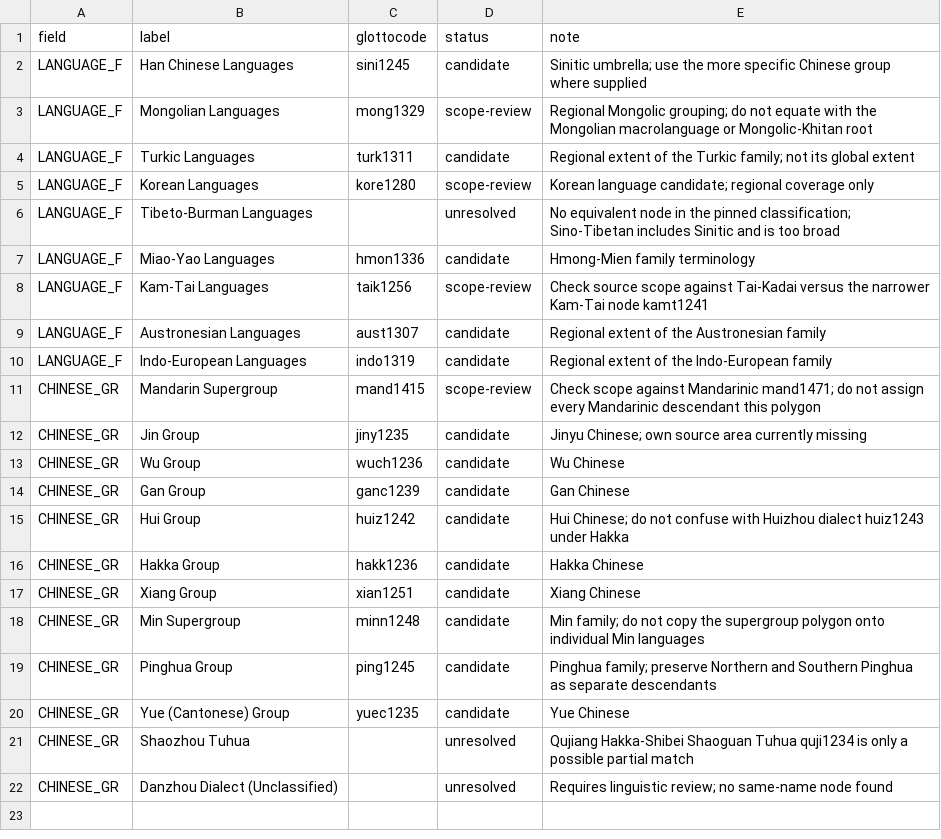
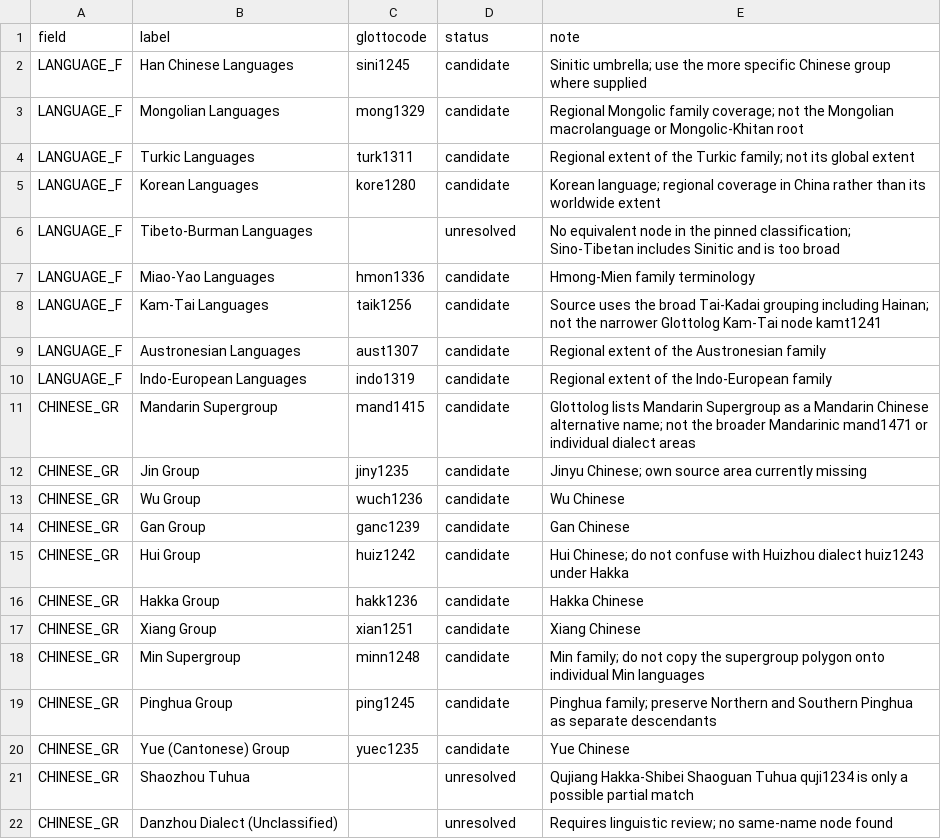
Before and after one commit to maximemulder/lang-viz, a CSV file: pipeline/dlac/candidates.csv, drawn as a sheet.

Commit message:
poc languoid leaves and improve dlac coverage

```diff
--- a/pipeline/dlac/candidates.csv
+++ b/pipeline/dlac/candidates.csv
@@ -2,11 +2,11 @@ field,label,glottocode,status,note
 LANGUAGE_F,Han Chinese Languages,sini1245,candidate,Sinitic umbrella; use the more specific Chinese group where supplied
-LANGUAGE_F,Mongolian Languages,mong1329,scope-review,Regional Mongolic grouping; do not equate with the Mongolian macrolanguage or Mongolic-Khitan root
+LANGUAGE_F,Mongolian Languages,mong1329,candidate,Regional Mongolic family coverage; not the Mongolian macrolanguage or Mongolic-Khitan root
 LANGUAGE_F,Turkic Languages,turk1311,candidate,Regional extent of the Turkic family; not its global extent
-LANGUAGE_F,Korean Languages,kore1280,scope-review,Korean language candidate; regional coverage only
+LANGUAGE_F,Korean Languages,kore1280,candidate,Korean language; regional coverage in China rather than its worldwide extent
 LANGUAGE_F,Tibeto-Burman Languages,,unresolved,No equivalent node in the pinned classification; Sino-Tibetan includes Sinitic and is too broad
 LANGUAGE_F,Miao-Yao Languages,hmon1336,candidate,Hmong-Mien family terminology
-LANGUAGE_F,Kam-Tai Languages,taik1256,scope-review,Check source scope against Tai-Kadai versus the narrower Kam-Tai node kamt1241
+LANGUAGE_F,Kam-Tai Languages,taik1256,candidate,Source uses the broad Tai-Kadai grouping including Hainan; not the narrower Glottolog Kam-Tai node kamt1241
 LANGUAGE_F,Austronesian Languages,aust1307,candidate,Regional extent of the Austronesian family
 LANGUAGE_F,Indo-European Languages,indo1319,candidate,Regional extent of the Indo-European family
-CHINESE_GR,Mandarin Supergroup,mand1415,scope-review,Check scope against Mandarinic mand1471; do not assign every Mandarinic descendant this polygon
+CHINESE_GR,Mandarin Supergroup,mand1415,candidate,Glottolog lists Mandarin Supergroup as a Mandarin Chinese alternative name; not the broader Mandarinic mand1471 or individual dialect areas
 CHINESE_GR,Jin Group,jiny1235,candidate,Jinyu Chinese; own source area currently missing
```
Also changed, not shown: 11 other files.
